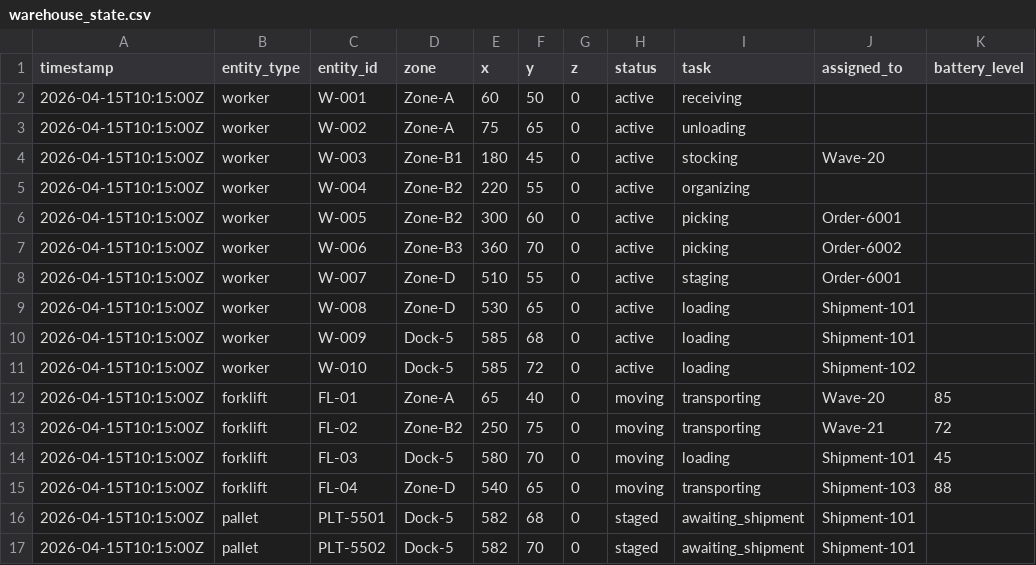
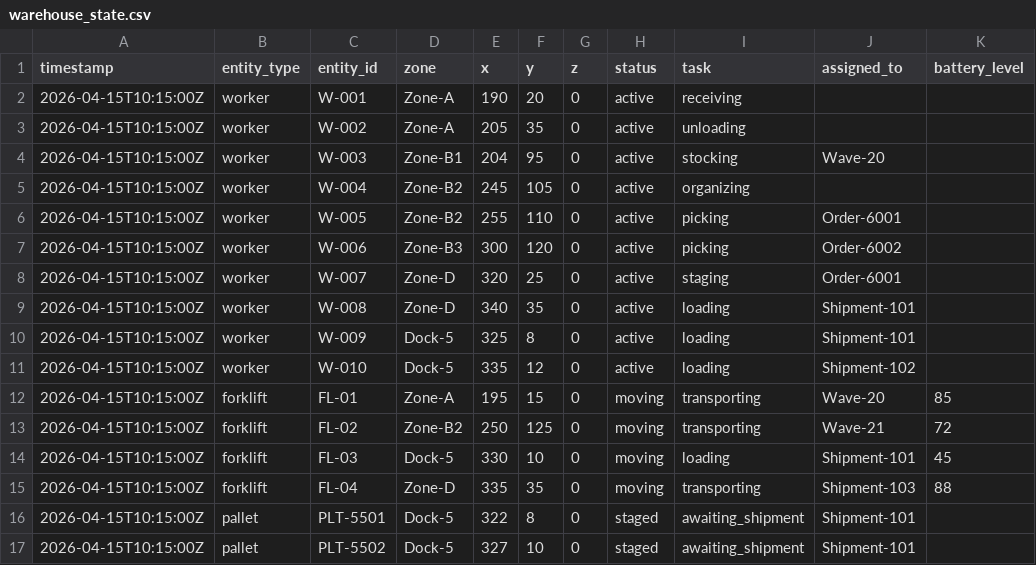
Before and after one commit to Asic-394/Live, a CSV file: public/datasets/scenario_dock_delay/warehouse_state.csv, drawn as a sheet; only a part is shown; the diff covers the shown part only; the diff names each change by its address in the sheet, - before the commit and + after, or states it on an @@ line.

```diff
--- a/public/datasets/scenario_dock_delay/warehouse_state.csv
+++ b/public/datasets/scenario_dock_delay/warehouse_state.csv
-E2 (x): 60
+E2 (x): 190
-F2 (y): 50
+F2 (y): 20
-E3 (x): 75
+E3 (x): 205
-F3 (y): 65
+F3 (y): 35
-E4 (x): 180
+E4 (x): 204
-F4 (y): 45
+F4 (y): 95
-E5 (x): 220
+E5 (x): 245
-F5 (y): 55
+F5 (y): 105
-E6 (x): 300
+E6 (x): 255
-F6 (y): 60
+F6 (y): 110
-E7 (x): 360
+E7 (x): 300
-F7 (y): 70
+F7 (y): 120
-E8 (x): 510
+E8 (x): 320
-F8 (y): 55
+F8 (y): 25
-E9 (x): 530
+E9 (x): 340
-F9 (y): 65
+F9 (y): 35
-E10 (x): 585
+E10 (x): 325
-F10 (y): 68
+F10 (y): 8
-E11 (x): 585
+E11 (x): 335
-F11 (y): 72
+F11 (y): 12
-E12 (x): 65
+E12 (x): 195
-F12 (y): 40
+F12 (y): 15
-F13 (y): 75
+F13 (y): 125
-E14 (x): 580
+E14 (x): 330
-F14 (y): 70
+F14 (y): 10
-E15 (x): 540
+E15 (x): 335
-F15 (y): 65
+F15 (y): 35
-E16 (x): 582
+E16 (x): 322
-F16 (y): 68
+F16 (y): 8
-E17 (x): 582
+E17 (x): 327
-F17 (y): 70
+F17 (y): 10
```
Also changed, not shown: 14 edited cells elsewhere in this file, public/datasets/scenario_congestion/warehouse_layout.csv, public/datasets/scenario_congestion/warehouse_state.csv, 9 other files.
